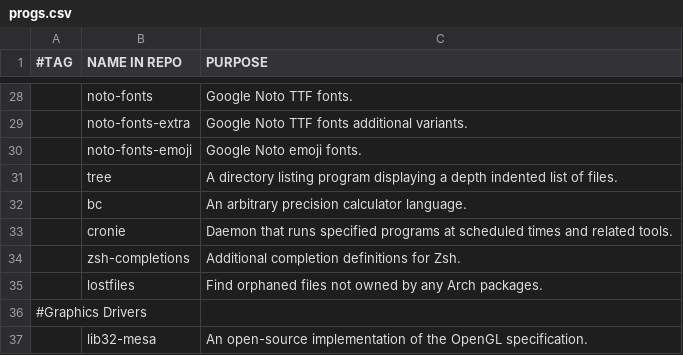
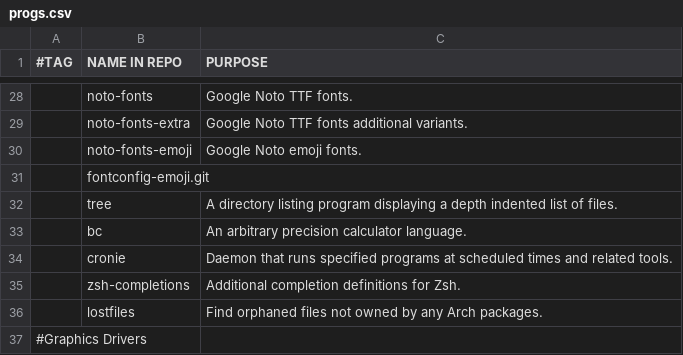
Before and after one commit to arktnld/dotfiles, a CSV file: .config/progs.csv, drawn as a sheet; only a part is shown, gaps mark what is left out; the shorter side is filled out with more unchanged rows; the diff names each change by its address in the sheet, - before the commit and + after, or states it on an @@ line.

```diff
--- a/.config/progs.csv
+++ b/.config/progs.csv
+row 31:  | fontconfig-emoji.git
```
Also changed, not shown: 8 other files.
